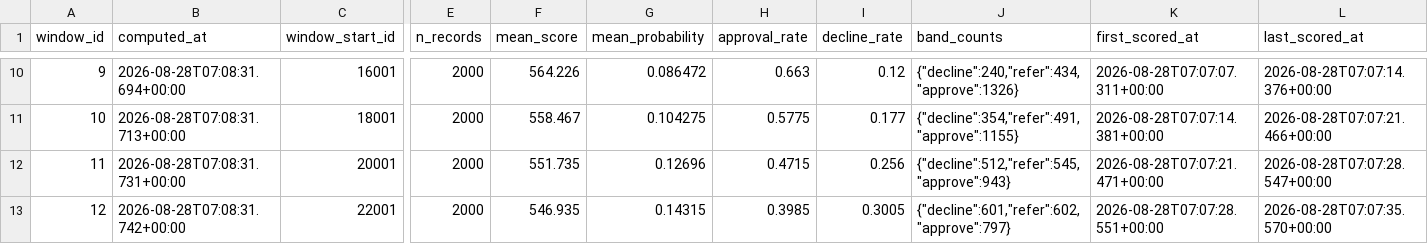
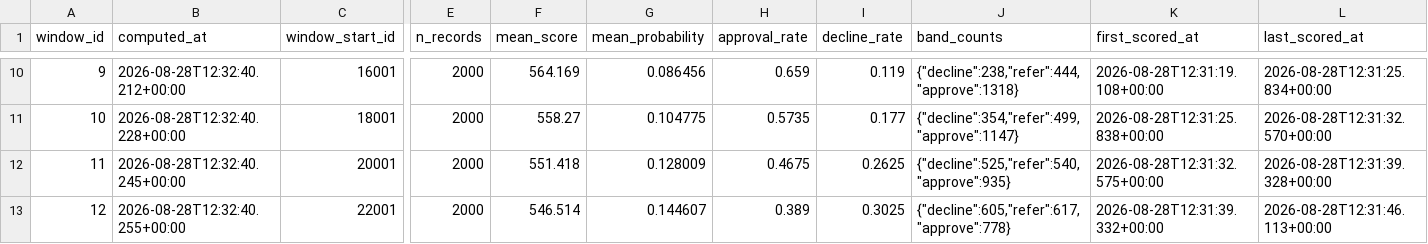
Before and after one commit to JAYANSHUBADLANI/credit-scorecard-service, a CSV file: reports/window_summary.csv, drawn as a sheet; only a part is shown, gaps mark what is left out; the diff covers the shown part only; the diff names each change by its address in the sheet, - before the commit and + after, or states it on an @@ line.

```diff
--- a/reports/window_summary.csv
+++ b/reports/window_summary.csv
-B10 (computed_at): 2026-08-28T07:08:31.694+00:00
+B10 (computed_at): 2026-08-28T12:32:40.212+00:00
-F10 (mean_score): 564.226
+F10 (mean_score): 564.169
-G10 (mean_probability): 0.086472
+G10 (mean_probability): 0.086456
-H10 (approval_rate): 0.663
+H10 (approval_rate): 0.659
-I10 (decline_rate): 0.12
+I10 (decline_rate): 0.119
-J10 (band_counts): {"decline":240,"refer":434,"approve":1326}
+J10 (band_counts): {"decline":238,"refer":444,"approve":1318}
-K10 (first_scored_at): 2026-08-28T07:07:07.311+00:00
+K10 (first_scored_at): 2026-08-28T12:31:19.108+00:00
-L10 (last_scored_at): 2026-08-28T07:07:14.376+00:00
+L10 (last_scored_at): 2026-08-28T12:31:25.834+00:00
-B11 (computed_at): 2026-08-28T07:08:31.713+00:00
+B11 (computed_at): 2026-08-28T12:32:40.228+00:00
-F11 (mean_score): 558.467
+F11 (mean_score): 558.27
-G11 (mean_probability): 0.104275
+G11 (mean_probability): 0.104775
-H11 (approval_rate): 0.5775
+H11 (approval_rate): 0.5735
-J11 (band_counts): {"decline":354,"refer":491,"approve":1155}
+J11 (band_counts): {"decline":354,"refer":499,"approve":1147}
-K11 (first_scored_at): 2026-08-28T07:07:14.381+00:00
+K11 (first_scored_at): 2026-08-28T12:31:25.838+00:00
-L11 (last_scored_at): 2026-08-28T07:07:21.466+00:00
+L11 (last_scored_at): 2026-08-28T12:31:32.570+00:00
-B12 (computed_at): 2026-08-28T07:08:31.731+00:00
+B12 (computed_at): 2026-08-28T12:32:40.245+00:00
-F12 (mean_score): 551.735
+F12 (mean_score): 551.418
-G12 (mean_probability): 0.12696
+G12 (mean_probability): 0.128009
-H12 (approval_rate): 0.4715
+H12 (approval_rate): 0.4675
-I12 (decline_rate): 0.256
+I12 (decline_rate): 0.2625
-J12 (band_counts): {"decline":512,"refer":545,"approve":943}
+J12 (band_counts): {"decline":525,"refer":540,"approve":935}
-K12 (first_scored_at): 2026-08-28T07:07:21.471+00:00
+K12 (first_scored_at): 2026-08-28T12:31:32.575+00:00
-L12 (last_scored_at): 2026-08-28T07:07:28.547+00:00
+L12 (last_scored_at): 2026-08-28T12:31:39.328+00:00
-B13 (computed_at): 2026-08-28T07:08:31.742+00:00
+B13 (computed_at): 2026-08-28T12:32:40.255+00:00
-F13 (mean_score): 546.935
+F13 (mean_score): 546.514
-G13 (mean_probability): 0.14315
+G13 (mean_probability): 0.144607
-H13 (approval_rate): 0.3985
+H13 (approval_rate): 0.389
-I13 (decline_rate): 0.3005
+I13 (decline_rate): 0.3025
-J13 (band_counts): {"decline":601,"refer":602,"approve":797}
+J13 (band_counts): {"decline":605,"refer":617,"approve":778}
-K13 (first_scored_at): 2026-08-28T07:07:28.551+00:00
+K13 (first_scored_at): 2026-08-28T12:31:39.332+00:00
-L13 (last_scored_at): 2026-08-28T07:07:35.570+00:00
+L13 (last_scored_at): 2026-08-28T12:31:46.113+00:00
```
Also changed, not shown: 125 edited cells elsewhere in this file, reports/band_summary_holdout.csv, 28 other files.
